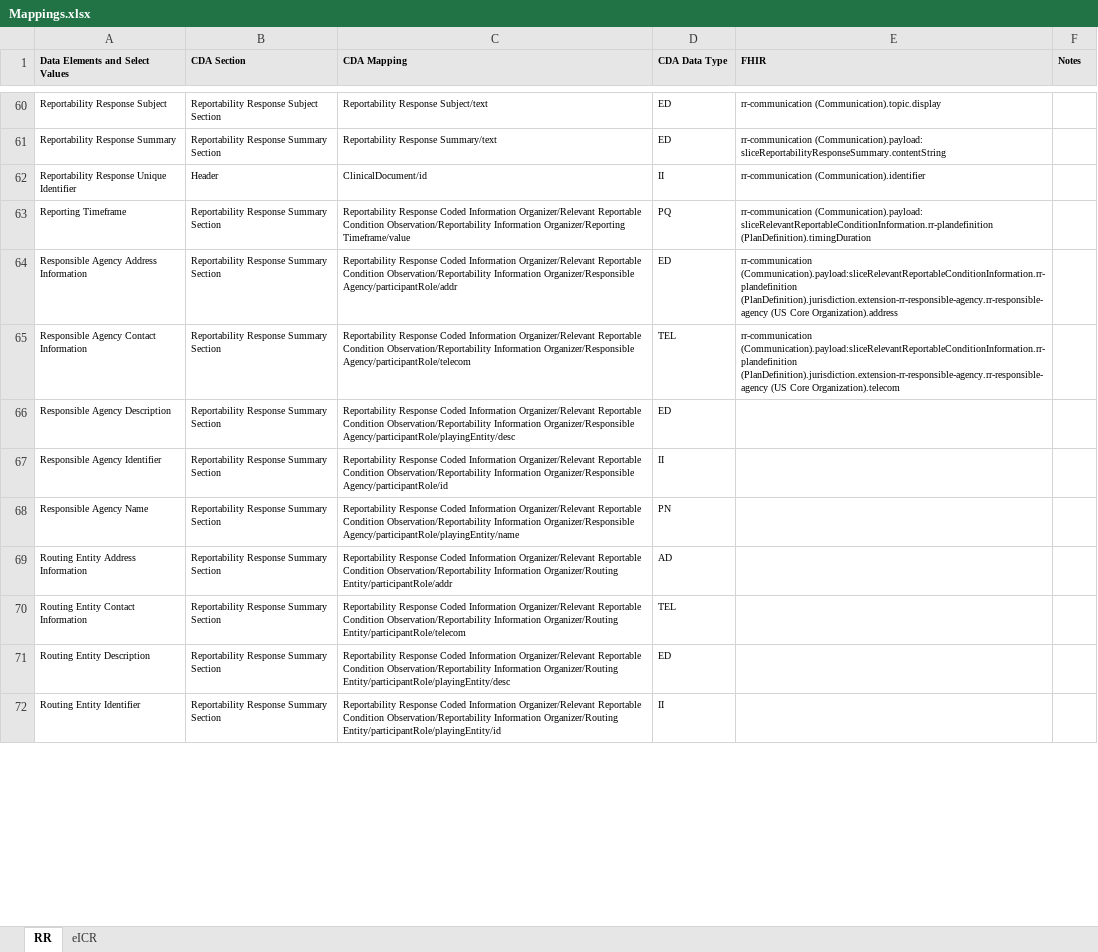
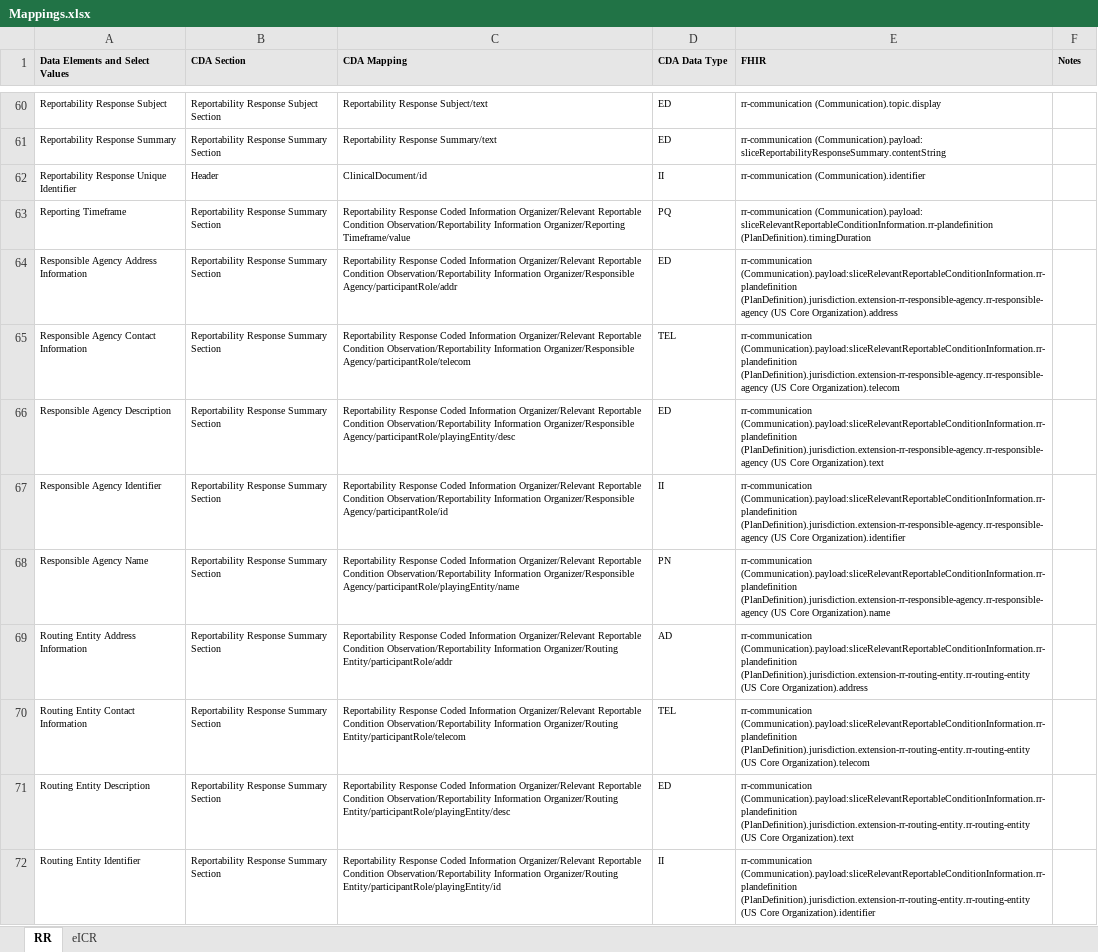
Before and after one commit to HL7/case-reporting, an Excel workbook: mapping/Mappings.xlsx, sheet RR, drawn as a sheet; only a part is shown, gaps mark what is left out; values as stored, in another font and other column widths than the file's, no borders; the diff covers the shown part only; the diff names each change by its address in the sheet, - before the commit and + after, or states it on an @@ line.

Commit message:
Updated names of extensions, mapping table, fixed random errors

```diff
--- a/mapping/Mappings.xlsx (sheet RR)
+++ b/mapping/Mappings.xlsx (sheet RR)
-E66 (FHIR): (empty)
+E66 (FHIR): rr-communication (Communication).payload:sliceRelevantReportableConditionInformation.rr-plandefinition (PlanDefinition).jurisdiction.extension-rr-responsible-agency.rr-responsible-agency (US Core Organization).text
-E67 (FHIR): (empty)
+E67 (FHIR): rr-communication (Communication).payload:sliceRelevantReportableConditionInformation.rr-plandefinition (PlanDefinition).jurisdiction.extension-rr-responsible-agency.rr-responsible-agency (US Core Organization).identifier
-E68 (FHIR): (empty)
+E68 (FHIR): rr-communication (Communication).payload:sliceRelevantReportableConditionInformation.rr-plandefinition (PlanDefinition).jurisdiction.extension-rr-responsible-agency.rr-responsible-agency (US Core Organization).name
-E69 (FHIR): (empty)
+E69 (FHIR): rr-communication (Communication).payload:sliceRelevantReportableConditionInformation.rr-plandefinition (PlanDefinition).jurisdiction.extension-rr-routing-entity.rr-routing-entity (US Core Organization).address
-E70 (FHIR): (empty)
+E70 (FHIR): rr-communication (Communication).payload:sliceRelevantReportableConditionInformation.rr-plandefinition (PlanDefinition).jurisdiction.extension-rr-routing-entity.rr-routing-entity (US Core Organization).telecom
-E71 (FHIR): (empty)
+E71 (FHIR): rr-communication (Communication).payload:sliceRelevantReportableConditionInformation.rr-plandefinition (PlanDefinition).jurisdiction.extension-rr-routing-entity.rr-routing-entity (US Core Organization).text
-E72 (FHIR): (empty)
+E72 (FHIR): rr-communication (Communication).payload:sliceRelevantReportableConditionInformation.rr-plandefinition (PlanDefinition).jurisdiction.extension-rr-routing-entity.rr-routing-entity (US Core Organization).identifier
```
Also changed, not shown: 6 edited cells elsewhere in this sheet, 50 other files.
